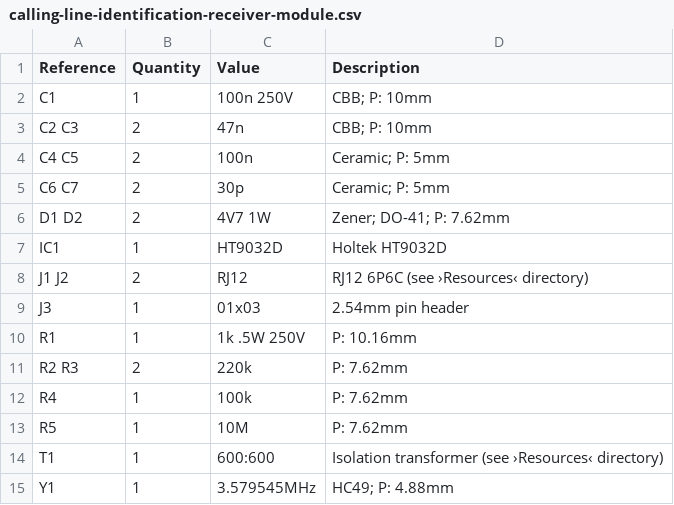
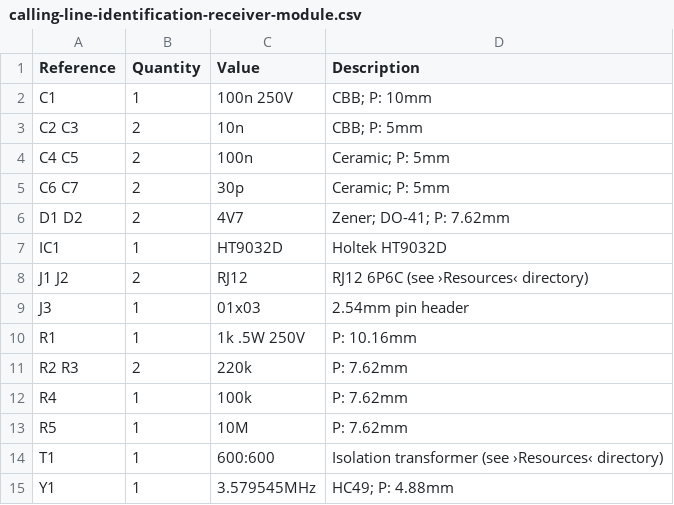
Before and after one commit to weltraumschrott/calling-line-identification-receiver-module, a CSV file: BOM/calling-line-identification-receiver-module.csv, drawn as a sheet.

```diff
--- a/BOM/calling-line-identification-receiver-module.csv
+++ b/BOM/calling-line-identification-receiver-module.csv
@@ -2,6 +2,6 @@ Reference,Quantity,Value,Description
 C1,1,100n 250V,CBB; P: 10mm
-C2 C3,2,47n,CBB; P: 10mm
+C2 C3,2,10n,CBB; P: 5mm
 C4 C5,2,100n,Ceramic; P: 5mm
 C6 C7,2,30p,Ceramic; P: 5mm
-D1 D2,2,4V7 1W,Zener; DO-41; P: 7.62mm
+D1 D2,2,4V7,Zener; DO-41; P: 7.62mm
 IC1,1,HT9032D,Holtek HT9032D
```
Also changed, not shown: 6 other files.
